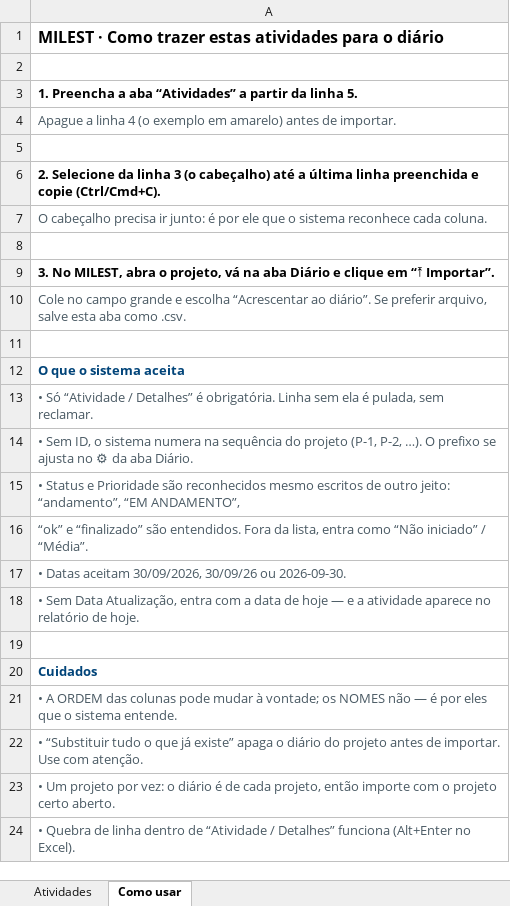
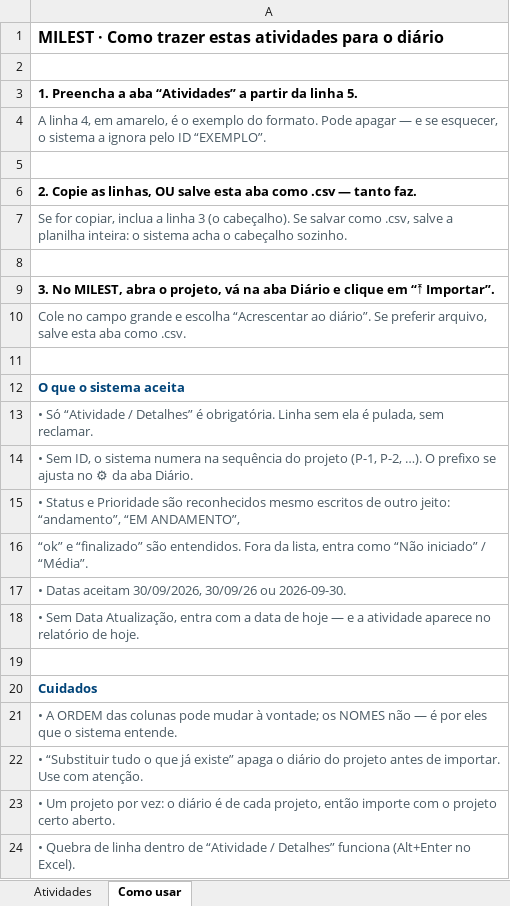
Before and after one commit to murilomchuba/milest-primedb, an Excel workbook: public/modelo-diario.xlsx, sheet Como usar, drawn as a sheet; values as stored, in another font and other column widths than the file's, no borders; the diff names each change by its address in the sheet, - before the commit and + after, or states it on an @@ line.

```diff
--- a/public/modelo-diario.xlsx (sheet Como usar)
+++ b/public/modelo-diario.xlsx (sheet Como usar)
-A4: Apague a linha 4 (o exemplo em amarelo) antes de importar.
+A4: A linha 4, em amarelo, é o exemplo do formato. Pode apagar — e se esquecer, o sistema a ignora pelo ID “EXEMPLO”.
-A6: 2. Selecione da linha 3 (o cabeçalho) até a última linha preenchida e copie (Ctrl/Cmd+C).
+A6: 2. Copie as linhas, OU salve esta aba como .csv — tanto faz.
-A7: O cabeçalho precisa ir junto: é por ele que o sistema reconhece cada coluna.
+A7: Se for copiar, inclua a linha 3 (o cabeçalho). Se salvar como .csv, salve a planilha inteira: o sistema acha o cabeçalho sozinho.
```
Also changed, not shown: sheet Atividades, 3 other files.
